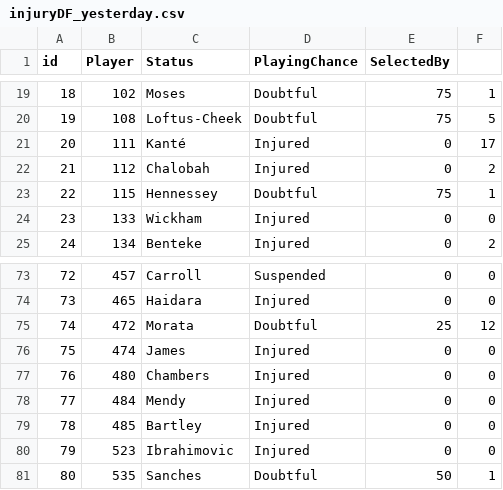
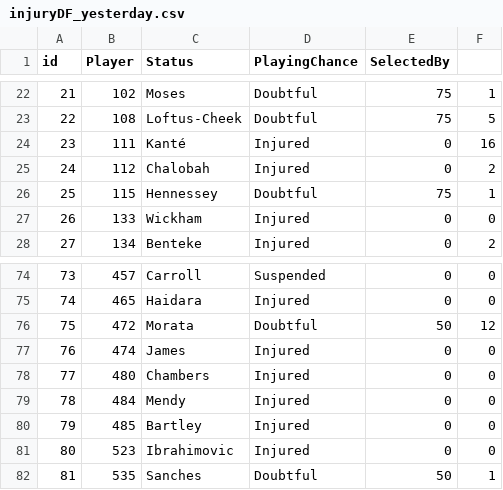
Before and after one commit to gpoudel/FPL-Analytics, a CSV file: fplBoardLive/data/injuryDF_yesterday.csv, drawn as a sheet; only a part is shown, gaps mark what is left out; addresses are those after the commit; the diff covers the shown part only; the diff names each change by its address in the sheet, - before the commit and + after, or states it on an @@ line.

```diff
--- a/fplBoardLive/data/injuryDF_yesterday.csv
+++ b/fplBoardLive/data/injuryDF_yesterday.csv
@@ column A (id) renumbered from row 5 down @@
-F24: 17
+F24: 16
-E76 (SelectedBy): 25
+E76 (SelectedBy): 50
```
Also changed, not shown: 4 added rows, 3 removed rows and 5 edited cells elsewhere in this file, fplBoardLive/data/DailyPriceUpdate.csv, 13 other files.
